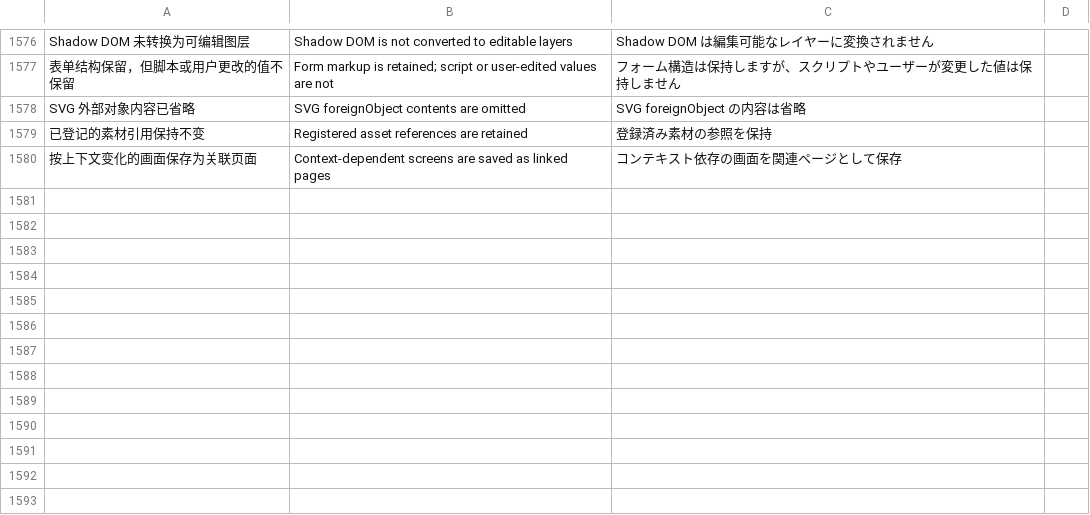
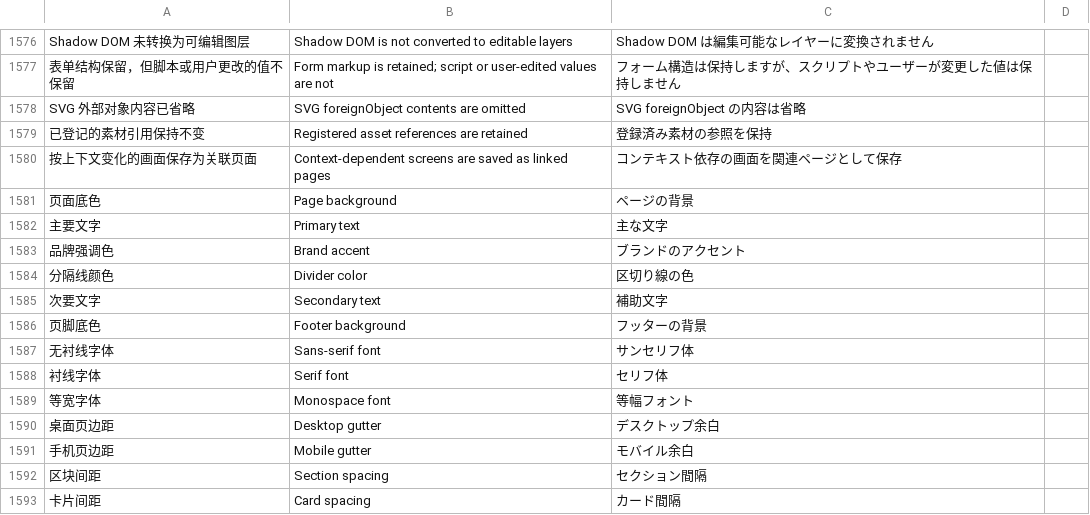
Before and after one commit to DJ-Huang/LeafLoom, a TSV file: vault_rag/locales/messages.tsv, drawn as a sheet; only a part is shown, gaps mark what is left out; the diff names each change by its address in the sheet, - before the commit and + after, or states it on an @@ line.

```diff
--- a/vault_rag/locales/messages.tsv
+++ b/vault_rag/locales/messages.tsv
+row 1581: 页面底色 | Page background | ページの背景
+row 1582: 主要文字 | Primary text | 主な文字
+row 1583: 品牌强调色 | Brand accent | ブランドのアクセント
+row 1584: 分隔线颜色 | Divider color | 区切り線の色
+row 1585: 次要文字 | Secondary text | 補助文字
+row 1586: 页脚底色 | Footer background | フッターの背景
+row 1587: 无衬线字体 | Sans-serif font | サンセリフ体
+row 1588: 衬线字体 | Serif font | セリフ体
+row 1589: 等宽字体 | Monospace font | 等幅フォント
+row 1590: 桌面页边距 | Desktop gutter | デスクトップ余白
+row 1591: 手机页边距 | Mobile gutter | モバイル余白
+row 1592: 区块间距 | Section spacing | セクション間隔
+row 1593: 卡片间距 | Card spacing | カード間隔
```
Also changed, not shown: 5 other files.
